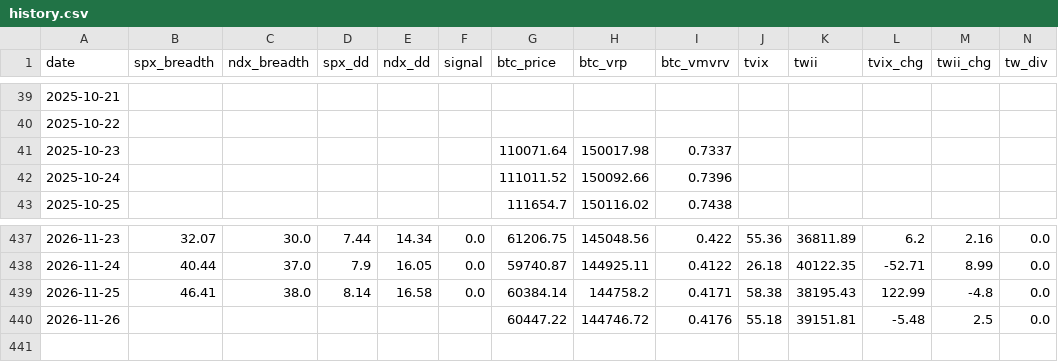
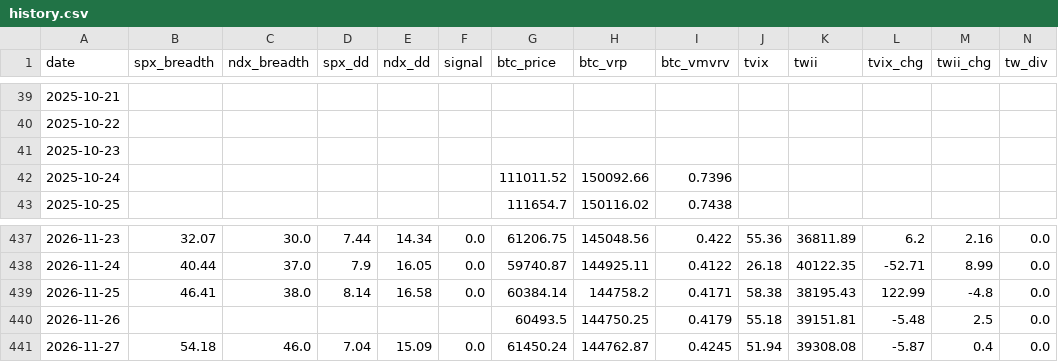
Before and after one commit to luke120513-sys/dip-signal, a CSV file: history.csv, drawn as a sheet; only a part is shown, gaps mark what is left out; rows hold the shown columns only; the diff names each change by its address in the sheet, - before the commit and + after, or states it on an @@ line.

```diff
--- a/history.csv
+++ b/history.csv
-G41 (btc_price): 110071.64
+G41 (btc_price): (empty)
-H41 (btc_vrp): 150017.98
+H41 (btc_vrp): (empty)
-I41 (btc_vmvrv): 0.7337
+I41 (btc_vmvrv): (empty)
-G440 (btc_price): 60447.22
+G440 (btc_price): 60493.5
-H440 (btc_vrp): 144746.72
+H440 (btc_vrp): 144750.25
-I440 (btc_vmvrv): 0.4176
+I440 (btc_vmvrv): 0.4179
+row 441: 2026-11-27 | 54.18 | 46.0 | 7.04 | 15.09 | 0.0 | 61450.24 | 144762.87 | 0.4245 | 51.94 | 39308.08 | -5.87 | 0.4 | 0.0
```
Also changed, not shown: 4 other files.
